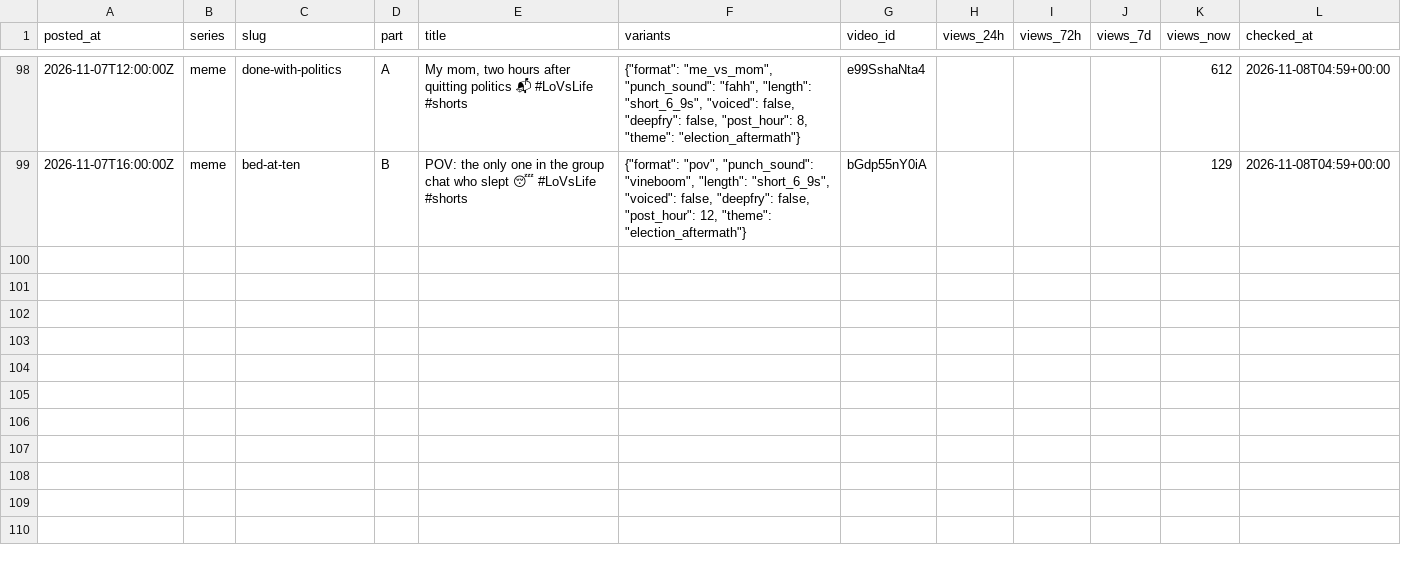
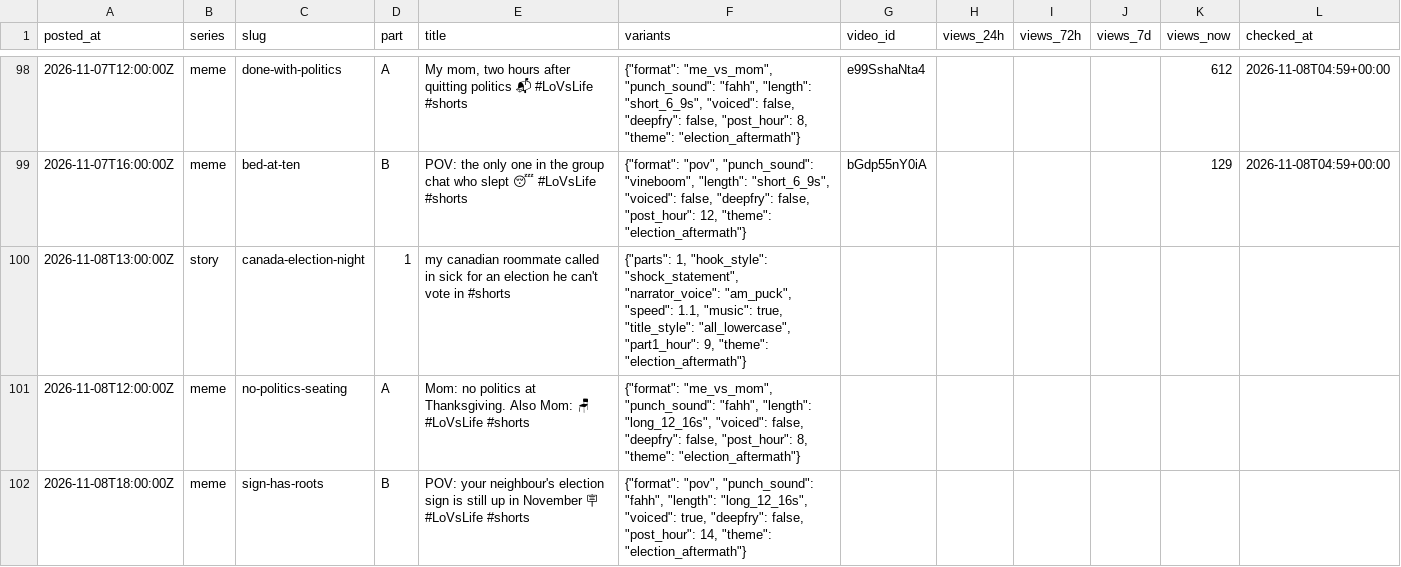
Before and after one commit to vk1311/snortlo, a CSV file: experiments/log.csv, drawn as a sheet; only a part is shown, gaps mark what is left out.

```diff
--- a/experiments/log.csv
+++ b/experiments/log.csv
@@ -99 +99,4 @@ posted_at,series,slug,part,title,variants,video_id,views_24h,views_72h,views_7d,
 2026-11-07T16:00:00Z,meme,bed-at-ten,B,POV: the only one in the group chat who slept 😴 #LoVsLife #shorts,"{""format"": ""pov"", ""punch_sound"": ""vineboom"", ""length"": ""short_6_9s"", ""voiced"": false, ""deepfry"": false, ""post_hour"": 12, ""theme"": ""election_aftermath""}",bGdp55nY0iA,,,,129,2026-11-08T04:59+00:00
+2026-11-08T13:00:00Z,story,canada-election-night,1,my canadian roommate called in sick for an election he can't vote in #shorts,"{""parts"": 1, ""hook_style"": ""shock_statement"", ""narrator_voice"": ""am_puck"", ""speed"": 1.1, ""music"": true, ""title_style"": ""all_lowercase"", ""part1_hour"": 9, ""theme"": ""election_aftermath""}",,,,,,
+2026-11-08T12:00:00Z,meme,no-politics-seating,A,Mom: no politics at Thanksgiving. Also Mom: 🪑 #LoVsLife #shorts,"{""format"": ""me_vs_mom"", ""punch_sound"": ""fahh"", ""length"": ""long_12_16s"", ""voiced"": false, ""deepfry"": false, ""post_hour"": 8, ""theme"": ""election_aftermath""}",,,,,,
+2026-11-08T18:00:00Z,meme,sign-has-roots,B,POV: your neighbour's election sign is still up in November 🪧 #LoVsLife #shorts,"{""format"": ""pov"", ""punch_sound"": ""fahh"", ""length"": ""long_12_16s"", ""voiced"": true, ""deepfry"": false, ""post_hour"": 14, ""theme"": ""election_aftermath""}",,,,,,
```
Also changed, not shown: 3 other files.
